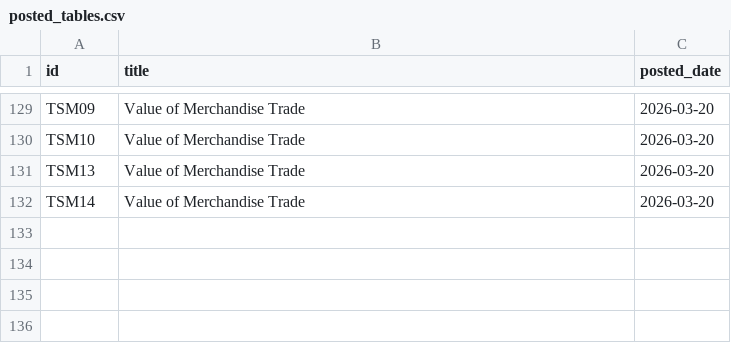
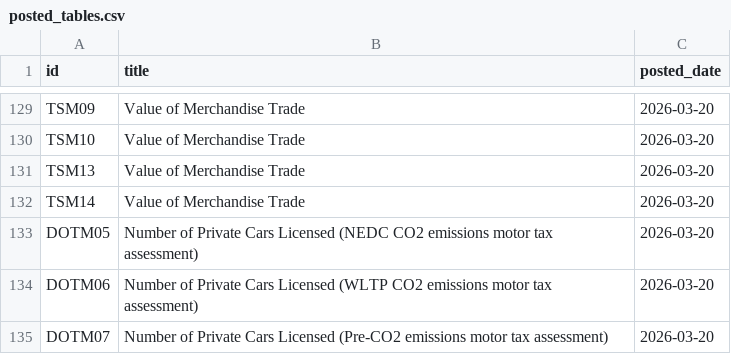
Before and after one commit to damien-dupre/csoie_bot, a CSV file: data/posted_tables.csv, drawn as a sheet; only a part is shown, gaps mark what is left out; the diff names each change by its address in the sheet, - before the commit and + after, or states it on an @@ line.

```diff
--- a/data/posted_tables.csv
+++ b/data/posted_tables.csv
+row 133: DOTM05 | Number of Private Cars Licensed (NEDC CO2 emissions motor tax assessment) | 2026-03-20
+row 134: DOTM06 | Number of Private Cars Licensed (WLTP CO2 emissions motor tax assessment) | 2026-03-20
+row 135: DOTM07 | Number of Private Cars Licensed (Pre-CO2 emissions motor tax assessment) | 2026-03-20
```
